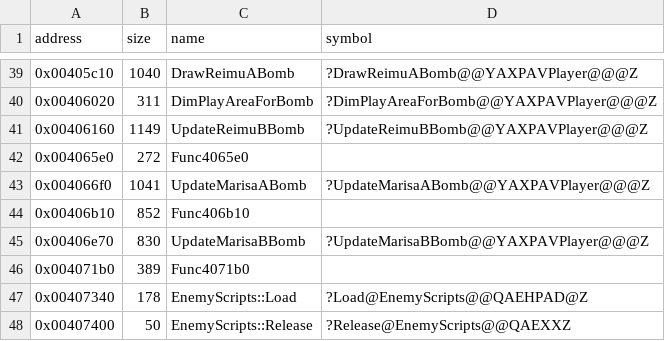
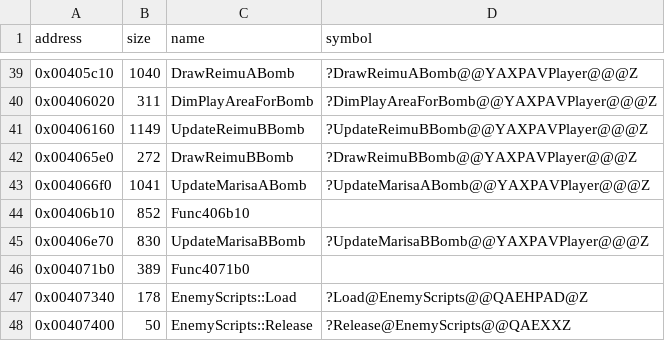
Before and after one commit to Cirno-Labs/th06, a CSV file: config/symbols.csv, drawn as a sheet; only a part is shown, gaps mark what is left out.

Commit message:
Decompile DrawReimuBBomb (0x4065e0)
Reimu B's bomb draw callback.

```diff
--- a/config/symbols.csv
+++ b/config/symbols.csv
@@ -41,3 +41,3 @@ address,size,name,symbol
 0x00406160,1149,UpdateReimuBBomb,?UpdateReimuBBomb@@YAXPAVPlayer@@@Z
-0x004065e0,272,Func4065e0,
+0x004065e0,272,DrawReimuBBomb,?DrawReimuBBomb@@YAXPAVPlayer@@@Z
 0x004066f0,1041,UpdateMarisaABomb,?UpdateMarisaABomb@@YAXPAVPlayer@@@Z
```
Also changed, not shown: 3 other files.
